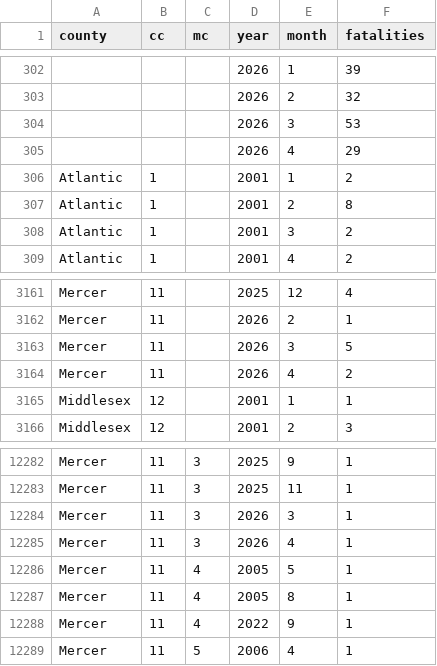
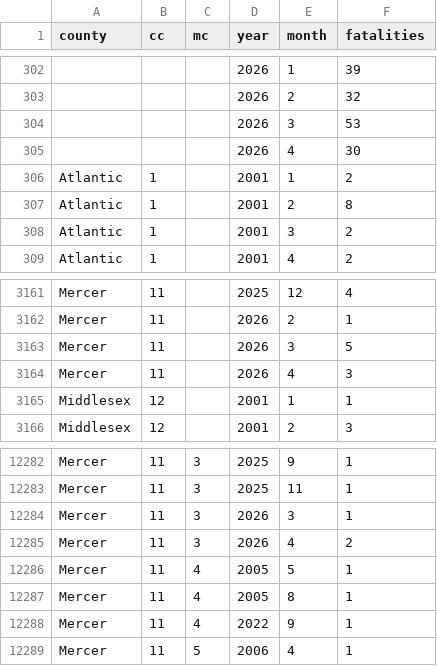
Before and after one commit to hudcostreets/nj-crashes, a CSV file: www/public/njsp/month-year.csv, drawn as a sheet; only a part is shown, gaps mark what is left out.

```diff
--- a/www/public/njsp/month-year.csv
+++ b/www/public/njsp/month-year.csv
@@ -304,3 +304,3 @@ county,cc,mc,year,month,fatalities
 ,,,2026,3,53
-,,,2026,4,29
+,,,2026,4,30
 Atlantic,1,,2001,1,2
@@ -3163,3 +3163,3 @@ Mercer,11,,2026,2,1
 Mercer,11,,2026,3,5
-Mercer,11,,2026,4,2
+Mercer,11,,2026,4,3
 Middlesex,12,,2001,1,1
@@ -12284,3 +12284,3 @@ Mercer,11,3,2025,11,1
 Mercer,11,3,2026,3,1
-Mercer,11,3,2026,4,1
+Mercer,11,3,2026,4,2
 Mercer,11,4,2005,5,1
```
Also changed, not shown: www/public/njsp/monthly.csv, www/public/njsp/year-type-county.csv, 2 other files.
